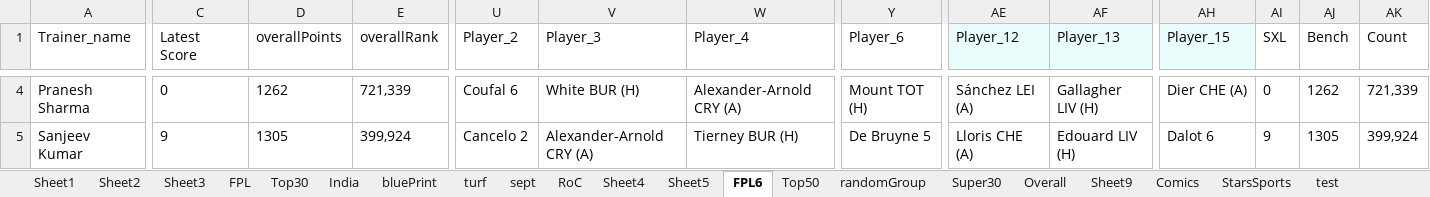
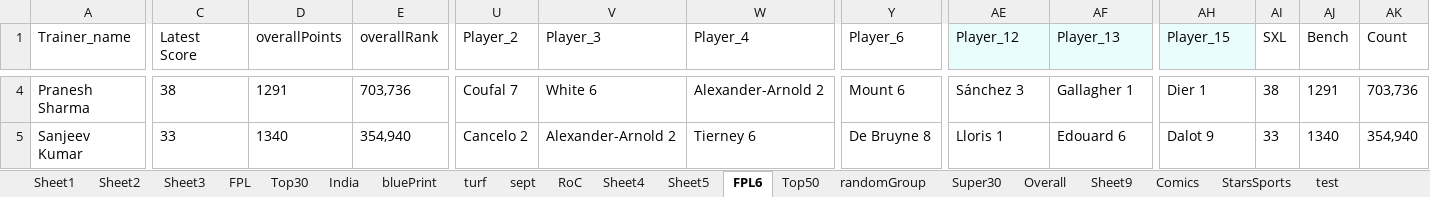
Before and after one commit to TenForBen/TenForBen.github.io, an Excel workbook: EdisonLogs/weather.xlsx, sheet FPL6, drawn as a sheet; only a part is shown, gaps mark what is left out; values as stored, in another font and other column widths than the file's, no borders; the diff covers the shown part only; the diff names each change by its address in the sheet, - before the commit and + after, or states it on an @@ line.

```diff
--- a/EdisonLogs/weather.xlsx (sheet FPL6)
+++ b/EdisonLogs/weather.xlsx (sheet FPL6)
-C4 (Latest Score): 0
+C4 (Latest Score): 38
-D4 (overallPoints): 1262
+D4 (overallPoints): 1291
-E4 (overallRank): 721,339
+E4 (overallRank): 703,736
-U4 (Player_2): Coufal 6
+U4 (Player_2): Coufal 7
-V4 (Player_3): White BUR (H)
+V4 (Player_3): White 6
-W4 (Player_4): Alexander-Arnold CRY (A)
+W4 (Player_4): Alexander-Arnold 2
-Y4 (Player_6): Mount TOT (H)
+Y4 (Player_6): Mount 6
-AE4 (Player_12): Sánchez LEI (A)
+AE4 (Player_12): Sánchez 3
-AF4 (Player_13): Gallagher LIV (H)
+AF4 (Player_13): Gallagher 1
-AH4 (Player_15): Dier CHE (A)
+AH4 (Player_15): Dier 1
-AI4 (SXL): 0
+AI4 (SXL): 38
-AJ4 (Bench): 1262
+AJ4 (Bench): 1291
-AK4 (Count): 721,339
+AK4 (Count): 703,736
-C5 (Latest Score): 9
+C5 (Latest Score): 33
-D5 (overallPoints): 1305
+D5 (overallPoints): 1340
-E5 (overallRank): 399,924
+E5 (overallRank): 354,940
-V5 (Player_3): Alexander-Arnold CRY (A)
+V5 (Player_3): Alexander-Arnold 2
-W5 (Player_4): Tierney BUR (H)
+W5 (Player_4): Tierney 6
-Y5 (Player_6): De Bruyne 5
+Y5 (Player_6): De Bruyne 8
-AE5 (Player_12): Lloris CHE (A)
+AE5 (Player_12): Lloris 1
-AF5 (Player_13): Edouard LIV (H)
+AF5 (Player_13): Edouard 6
-AH5 (Player_15): Dalot 6
+AH5 (Player_15): Dalot 9
-AI5 (SXL): 9
+AI5 (SXL): 33
-AJ5 (Bench): 1305
+AJ5 (Bench): 1340
-AK5 (Count): 399,924
+AK5 (Count): 354,940
```
Also changed, not shown: 393 edited cells elsewhere in this sheet, FPL/Excellent JSON.xlsm, 1 other file.
